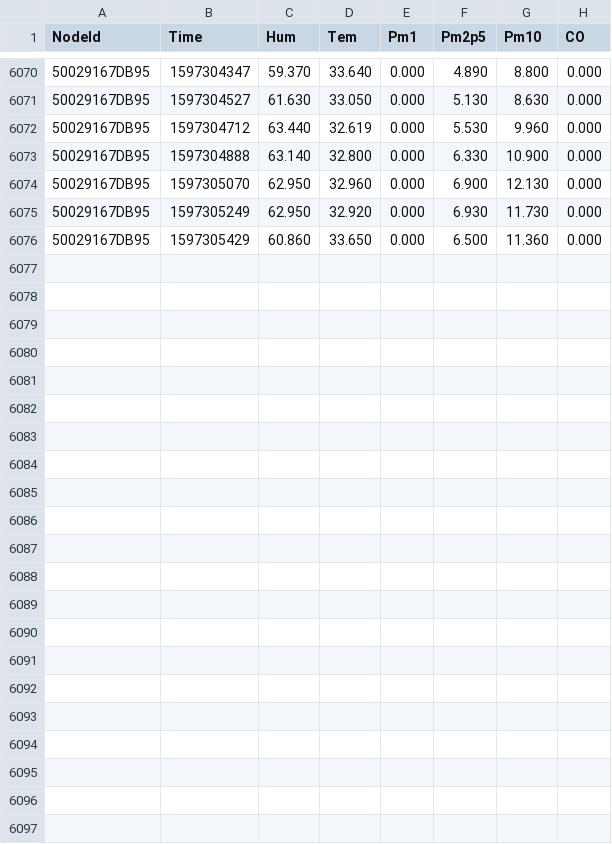
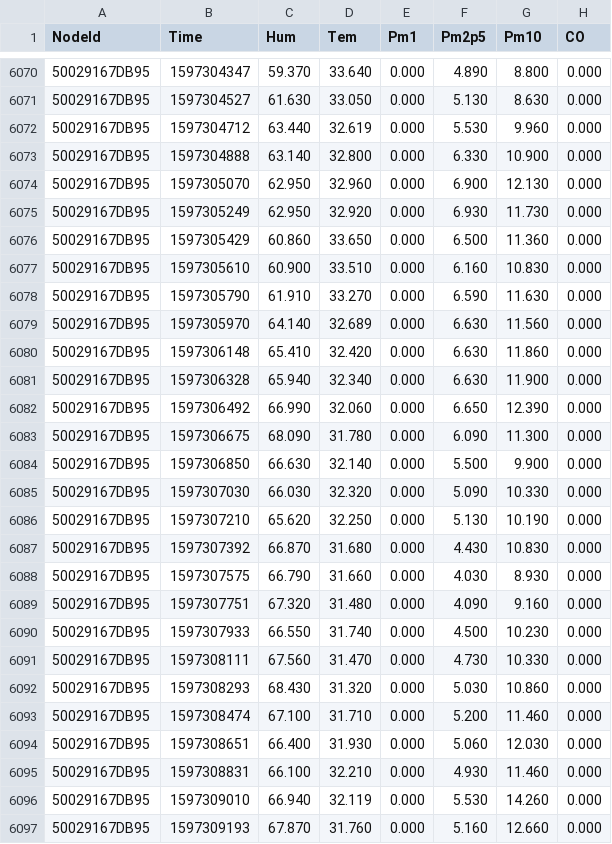
Before and after one commit to clonemasterUwU/airsense_data_raw, a CSV file: 50029167DB95-08-2020.csv, drawn as a sheet; only a part is shown, gaps mark what is left out; the diff names each change by its address in the sheet, - before the commit and + after, or states it on an @@ line.

```diff
--- a/50029167DB95-08-2020.csv
+++ b/50029167DB95-08-2020.csv
+row 6077: 50029167DB95 | 1597305610 | 60.900 | 33.510 | 0.000 | 6.160 | 10.830 | 0.000
+row 6078: 50029167DB95 | 1597305790 | 61.910 | 33.270 | 0.000 | 6.590 | 11.630 | 0.000
+row 6079: 50029167DB95 | 1597305970 | 64.140 | 32.689 | 0.000 | 6.630 | 11.560 | 0.000
+row 6080: 50029167DB95 | 1597306148 | 65.410 | 32.420 | 0.000 | 6.630 | 11.860 | 0.000
+row 6081: 50029167DB95 | 1597306328 | 65.940 | 32.340 | 0.000 | 6.630 | 11.900 | 0.000
+row 6082: 50029167DB95 | 1597306492 | 66.990 | 32.060 | 0.000 | 6.650 | 12.390 | 0.000
+row 6083: 50029167DB95 | 1597306675 | 68.090 | 31.780 | 0.000 | 6.090 | 11.300 | 0.000
+row 6084: 50029167DB95 | 1597306850 | 66.630 | 32.140 | 0.000 | 5.500 | 9.900 | 0.000
+row 6085: 50029167DB95 | 1597307030 | 66.030 | 32.320 | 0.000 | 5.090 | 10.330 | 0.000
+row 6086: 50029167DB95 | 1597307210 | 65.620 | 32.250 | 0.000 | 5.130 | 10.190 | 0.000
+row 6087: 50029167DB95 | 1597307392 | 66.870 | 31.680 | 0.000 | 4.430 | 10.830 | 0.000
+row 6088: 50029167DB95 | 1597307575 | 66.790 | 31.660 | 0.000 | 4.030 | 8.930 | 0.000
+row 6089: 50029167DB95 | 1597307751 | 67.320 | 31.480 | 0.000 | 4.090 | 9.160 | 0.000
+row 6090: 50029167DB95 | 1597307933 | 66.550 | 31.740 | 0.000 | 4.500 | 10.230 | 0.000
+row 6091: 50029167DB95 | 1597308111 | 67.560 | 31.470 | 0.000 | 4.730 | 10.330 | 0.000
+row 6092: 50029167DB95 | 1597308293 | 68.430 | 31.320 | 0.000 | 5.030 | 10.860 | 0.000
+row 6093: 50029167DB95 | 1597308474 | 67.100 | 31.710 | 0.000 | 5.200 | 11.460 | 0.000
+row 6094: 50029167DB95 | 1597308651 | 66.400 | 31.930 | 0.000 | 5.060 | 12.030 | 0.000
+row 6095: 50029167DB95 | 1597308831 | 66.100 | 32.210 | 0.000 | 4.930 | 11.460 | 0.000
+row 6096: 50029167DB95 | 1597309010 | 66.940 | 32.119 | 0.000 | 5.530 | 14.260 | 0.000
+row 6097: 50029167DB95 | 1597309193 | 67.870 | 31.760 | 0.000 | 5.160 | 12.660 | 0.000
```
Also changed, not shown: 50029167E731-08-2020.csv, 50029167E78E-08-2020.csv, 8 other files.
